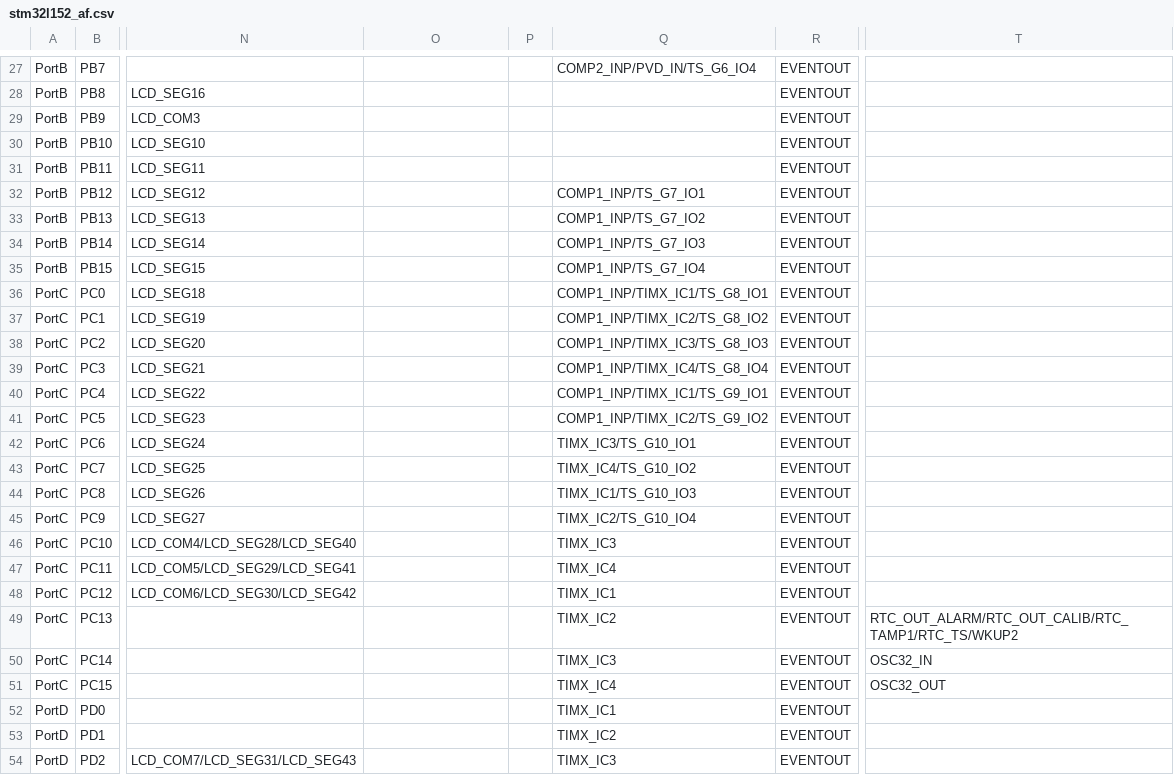
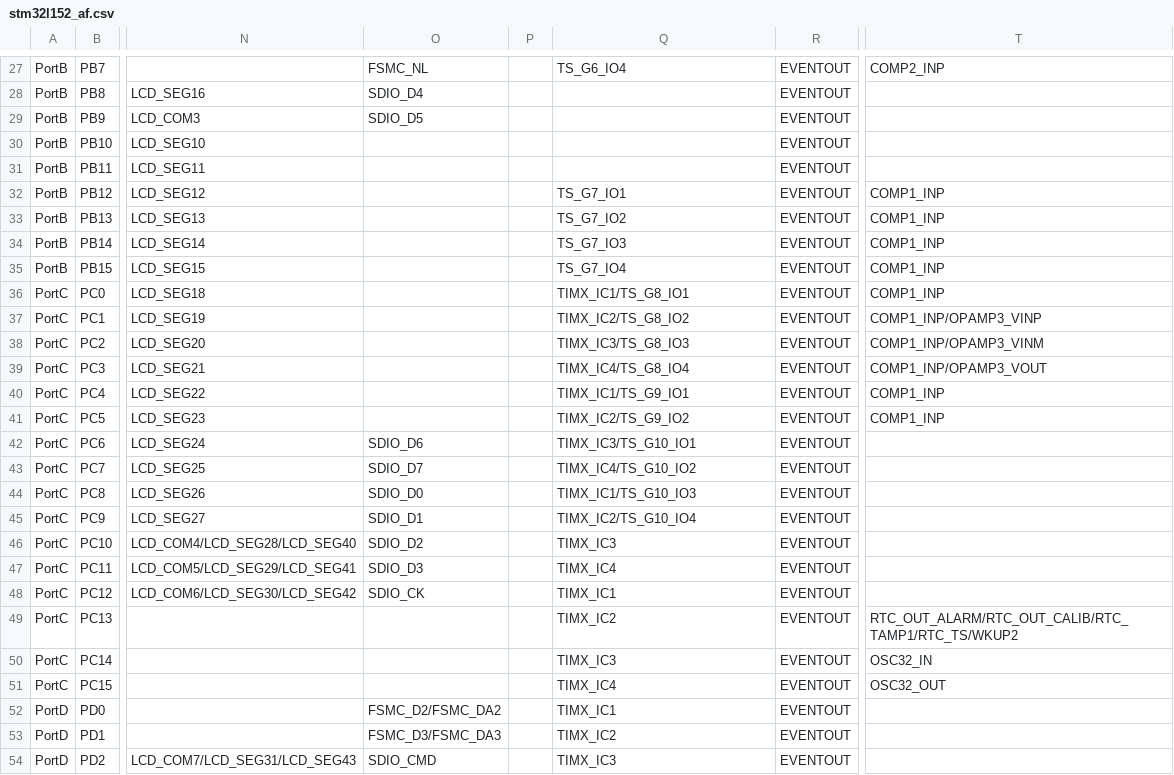
Before and after one commit to andrewleech/micropython, a CSV file: ports/stm32/boards/stm32l152_af.csv, drawn as a sheet; only a part is shown, gaps mark what is left out; the diff covers the shown part only; the diff names each change by its address in the sheet, - before the commit and + after, or states it on an @@ line.

Commit message:
stm32/boards/make-af-csv.py: Add more SYS functions
Add OPAMP and COMP functions to SYS to complement COMPn_OUT already in AFs.
In SYS_FUNCTIONS change :"VBUS" to "USB" to capture USB_DM and USB_DP.
  stm32 U5/U0/C5/C0 have DM and DP as additional function,
  not alt function (AF).
Detect NRST from the pin name as it is not listed as a pin function.
  stm32 U0/C5/C0 have a GPIO on the reset pin.

```diff
--- a/ports/stm32/boards/stm32l152_af.csv
+++ b/ports/stm32/boards/stm32l152_af.csv
-O27: (empty)
+O27: FSMC_NL
-Q27: COMP2_INP/PVD_IN/TS_G6_IO4
+Q27: TS_G6_IO4
-T27: (empty)
+T27: COMP2_INP
-O28: (empty)
+O28: SDIO_D4
-O29: (empty)
+O29: SDIO_D5
-Q32: COMP1_INP/TS_G7_IO1
+Q32: TS_G7_IO1
-T32:T36: (empty)
+T32:T36: COMP1_INP
-Q33: COMP1_INP/TS_G7_IO2
+Q33: TS_G7_IO2
-Q34: COMP1_INP/TS_G7_IO3
+Q34: TS_G7_IO3
-Q35: COMP1_INP/TS_G7_IO4
+Q35: TS_G7_IO4
-Q36: COMP1_INP/TIMX_IC1/TS_G8_IO1
+Q36: TIMX_IC1/TS_G8_IO1
-Q37: COMP1_INP/TIMX_IC2/TS_G8_IO2
+Q37: TIMX_IC2/TS_G8_IO2
-T37: (empty)
+T37: COMP1_INP/OPAMP3_VINP
-Q38: COMP1_INP/TIMX_IC3/TS_G8_IO3
+Q38: TIMX_IC3/TS_G8_IO3
-T38: (empty)
+T38: COMP1_INP/OPAMP3_VINM
-Q39: COMP1_INP/TIMX_IC4/TS_G8_IO4
+Q39: TIMX_IC4/TS_G8_IO4
-T39: (empty)
+T39: COMP1_INP/OPAMP3_VOUT
-Q40: COMP1_INP/TIMX_IC1/TS_G9_IO1
+Q40: TIMX_IC1/TS_G9_IO1
-T40:T41: (empty)
+T40:T41: COMP1_INP
-Q41: COMP1_INP/TIMX_IC2/TS_G9_IO2
+Q41: TIMX_IC2/TS_G9_IO2
-O42: (empty)
+O42: SDIO_D6
-O43: (empty)
+O43: SDIO_D7
-O44: (empty)
+O44: SDIO_D0
-O45: (empty)
+O45: SDIO_D1
-O46: (empty)
+O46: SDIO_D2
-O47: (empty)
+O47: SDIO_D3
-O48: (empty)
+O48: SDIO_CK
-O52: (empty)
+O52: FSMC_D2/FSMC_DA2
-O53: (empty)
+O53: FSMC_D3/FSMC_DA3
-O54: (empty)
+O54: SDIO_CMD
```
Also changed, not shown: 100 edited cells elsewhere in this file, 1 other file.
